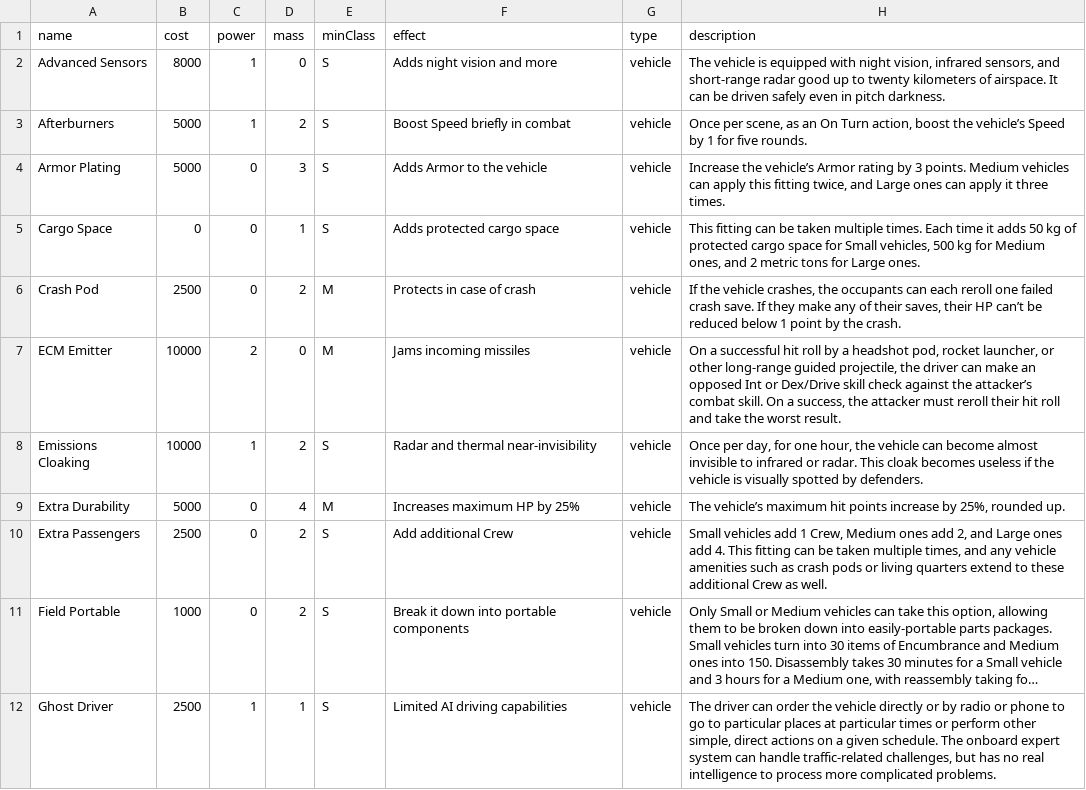
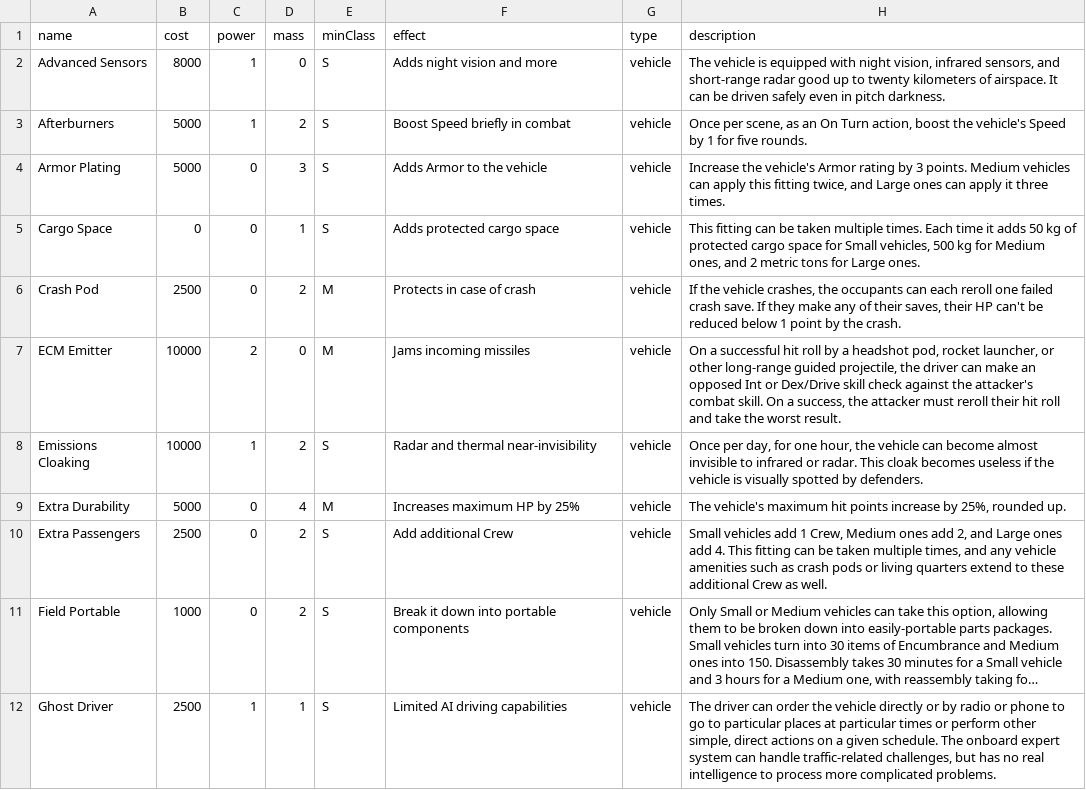
Before and after one commit to wintersleepAI/foundry-swnr, a CSV file: src/packs/csv/cwn-fittings.csv, drawn as a sheet; only a part is shown; long unchanged cells end in …; the diff names each change by its address in the sheet, - before the commit and + after, or states it on an @@ line.

Commit message:
pack work

```diff
--- a/src/packs/csv/cwn-fittings.csv
+++ b/src/packs/csv/cwn-fittings.csv
-H3 (description): …boost the vehicle’s Speed by…
+H3 (description): …boost the vehicle's Speed by…
-H4 (description): Increase the vehicle’s Armor rating…
+H4 (description): Increase the vehicle's Armor rating…
-H6 (description): …their HP can’t be reduced…
+H6 (description): …their HP can't be reduced…
-H7 (description): …against the attacker’s combat skill.…
+H7 (description): …against the attacker's combat skill.…
-H9 (description): The vehicle’s maximum hit…
+H9 (description): The vehicle's maximum hit…
```
Also changed, not shown: 27 other files.
